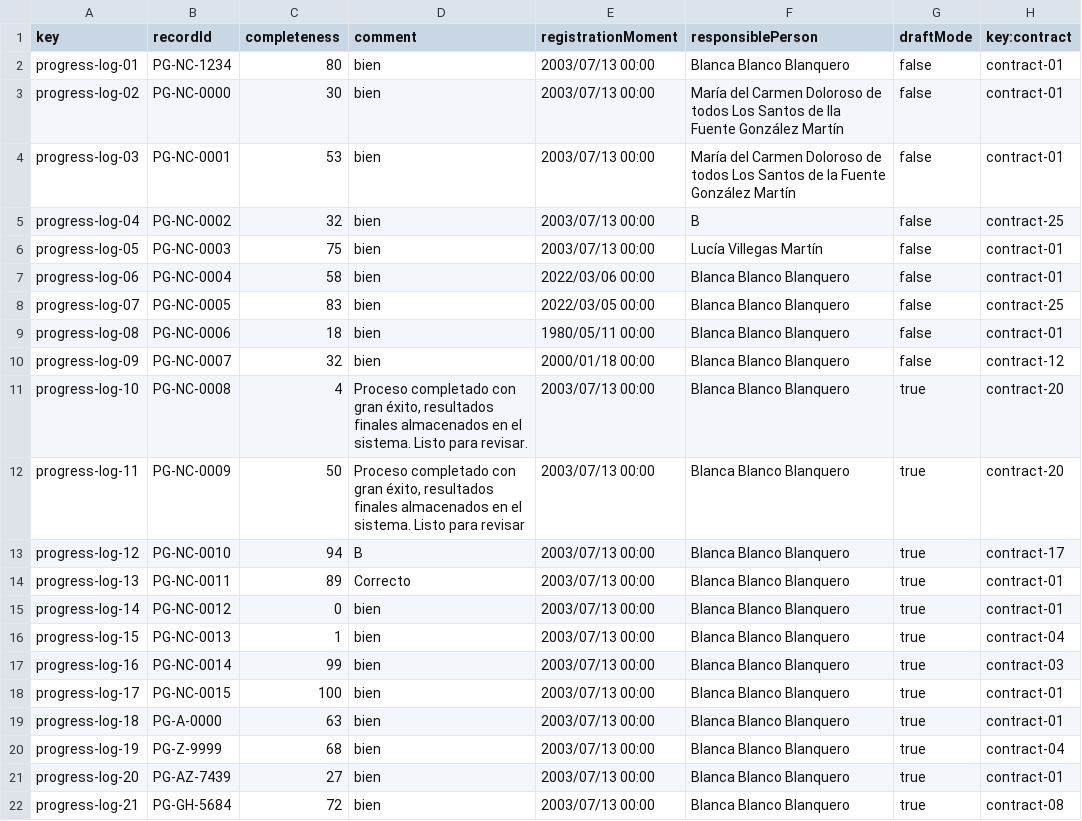
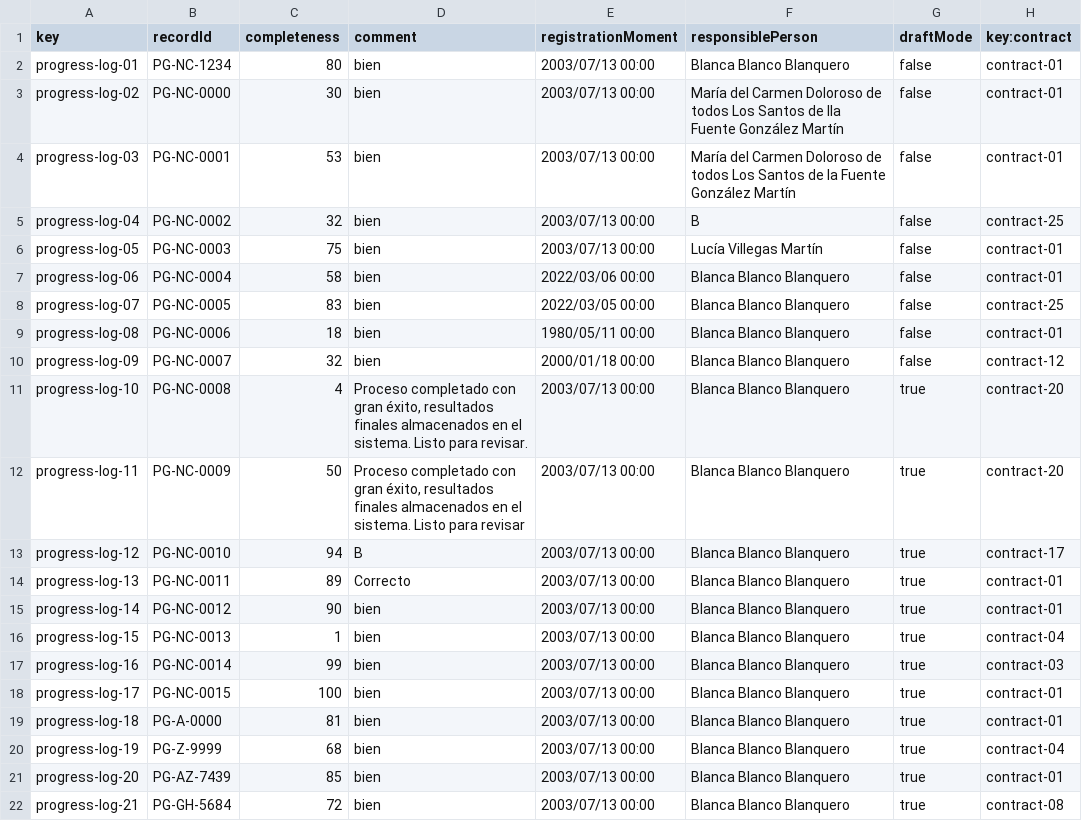
Before and after one commit to maryycarrera/Acme-SF-D04, a CSV file: src/main/webapp/WEB-INF/resources/sample-data/progress-log.csv, drawn as a sheet.

```diff
--- a/src/main/webapp/WEB-INF/resources/sample-data/progress-log.csv
+++ b/src/main/webapp/WEB-INF/resources/sample-data/progress-log.csv
@@ -14,3 +14,3 @@ progress-log-12,PG-NC-0010,94,B,2003/07/13 00:00,Blanca Blanco Blanquero,true,co
 progress-log-13,PG-NC-0011,89,Correcto,2003/07/13 00:00,Blanca Blanco Blanquero,true,contract-01
-progress-log-14,PG-NC-0012,0,bien,2003/07/13 00:00,Blanca Blanco Blanquero,true,contract-01
+progress-log-14,PG-NC-0012,90,bien,2003/07/13 00:00,Blanca Blanco Blanquero,true,contract-01
 progress-log-15,PG-NC-0013,1,bien,2003/07/13 00:00,Blanca Blanco Blanquero,true,contract-04
@@ -18,5 +18,5 @@ progress-log-16,PG-NC-0014,99,bien,2003/07/13 00:00,Blanca Blanco Blanquero,true
 progress-log-17,PG-NC-0015,100,bien,2003/07/13 00:00,Blanca Blanco Blanquero,true,contract-01
-progress-log-18,PG-A-0000,63,bien,2003/07/13 00:00,Blanca Blanco Blanquero,true,contract-01
+progress-log-18,PG-A-0000,81,bien,2003/07/13 00:00,Blanca Blanco Blanquero,true,contract-01
 progress-log-19,PG-Z-9999,68,bien,2003/07/13 00:00,Blanca Blanco Blanquero,true,contract-04
-progress-log-20,PG-AZ-7439,27,bien,2003/07/13 00:00,Blanca Blanco Blanquero,true,contract-01
+progress-log-20,PG-AZ-7439,85,bien,2003/07/13 00:00,Blanca Blanco Blanquero,true,contract-01
 progress-log-21,PG-GH-5684,72,bien,2003/07/13 00:00,Blanca Blanco Blanquero,true,contract-08
```
Also changed, not shown: 12 other files.
